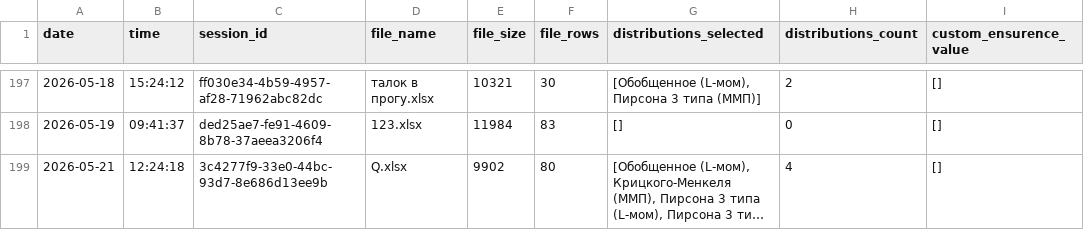
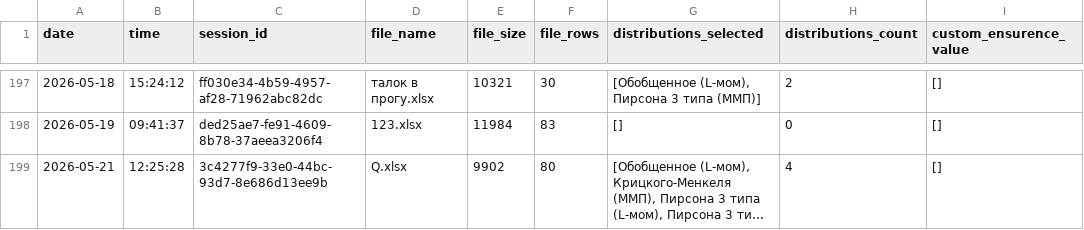
Before and after one commit to IliaKurdukov/the_security_curves, a CSV file: analytics.csv, drawn as a sheet; only a part is shown, gaps mark what is left out; long unchanged cells end in …; the diff names each change by its address in the sheet, - before the commit and + after, or states it on an @@ line.

Commit message:
Update analytics: 2026-05-21 12:25

```diff
--- a/analytics.csv
+++ b/analytics.csv
-B199 (time): 12:24:18
+B199 (time): 12:25:28
```
